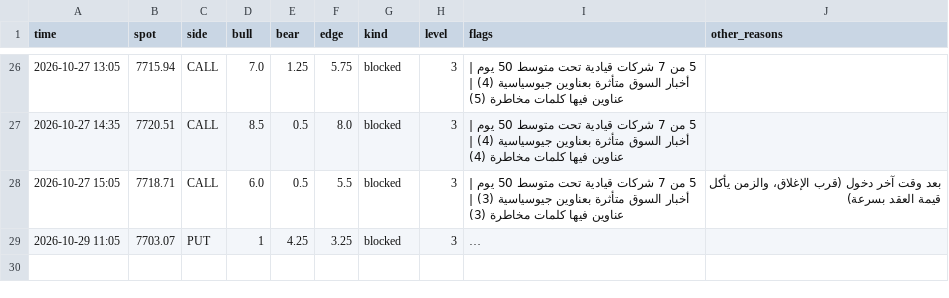
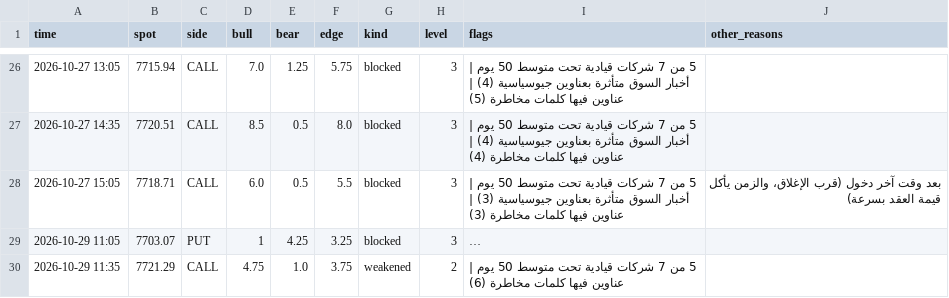
Before and after one commit to anwaralnayri1411-source/spx-bot, a CSV file: news_shadow_log.csv, drawn as a sheet; only a part is shown, gaps mark what is left out; long unchanged cells end in …; the diff names each change by its address in the sheet, - before the commit and + after, or states it on an @@ line.

```diff
--- a/news_shadow_log.csv
+++ b/news_shadow_log.csv
+row 30: 2026-10-29 11:35 | 7721.29 | CALL | 4.75 | 1.0 | 3.75 | weakened | 2 | 5 من 7 شركات قيادية تحت متوسط 50 يوم | عناوين فيها كلمات مخاطرة (6)
```
Also changed, not shown: blocked_inbox_spx.csv, live_bars_log.csv, 3 other files.
